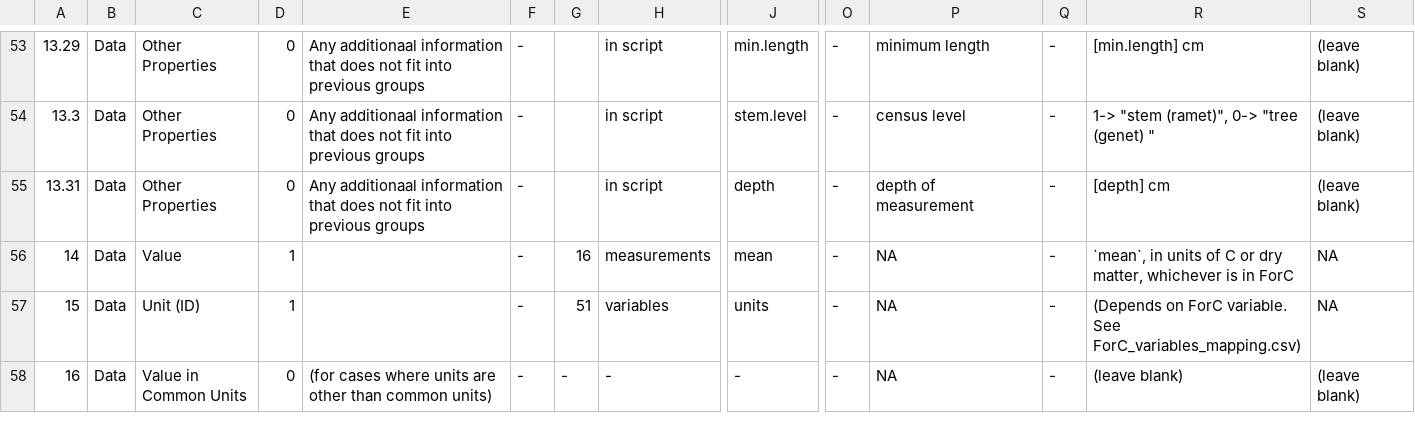
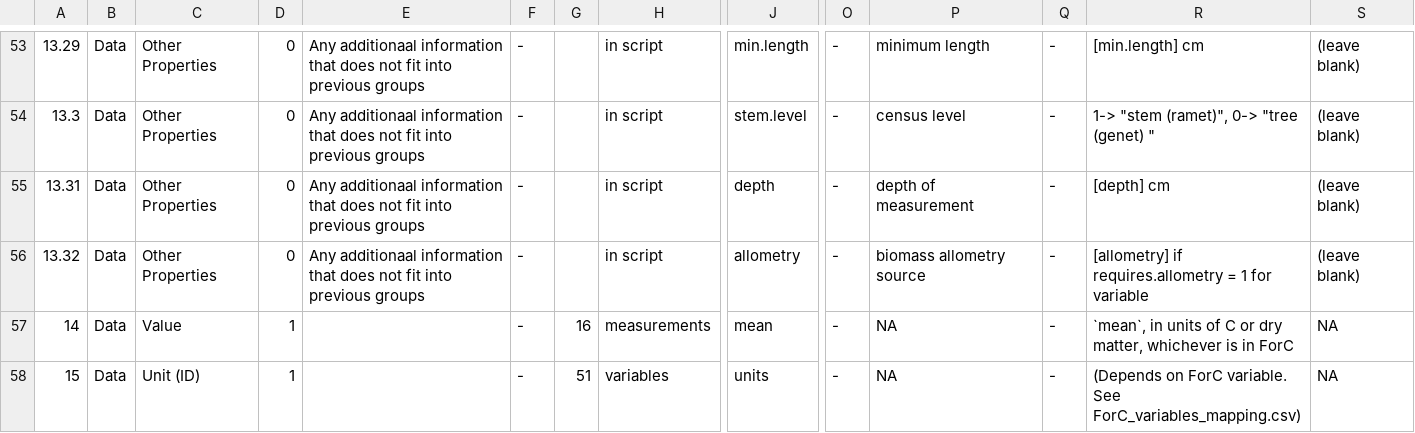
Before and after one commit to forc-db/IPCC-EFDB-integration, a CSV file: doc/ForC-EFDB_mapping/ForC-EFDB_mapping.csv, drawn as a sheet; only a part is shown, gaps mark what is left out; the shorter side is filled out with more unchanged rows; rows hold the shown columns only; the diff names each change by its address in the sheet, - before the commit and + after, or states it on an @@ line.

```diff
--- a/doc/ForC-EFDB_mapping/ForC-EFDB_mapping.csv
+++ b/doc/ForC-EFDB_mapping/ForC-EFDB_mapping.csv
+row 56: 13.32 | Data | Other Properties | 0 | Any additionaal information that does not fit into previous groups | - |  | in script | allometry | - | biomass allometry source | - | [allometry] if requires.allometry = 1 for variable | (leave blank)
```
Also changed, not shown: data/1-to-review/n_12_Johnson_2018_csss.csv, data/1-to-review/n_15_Ngo_2013_csip.csv, 14 other files.
